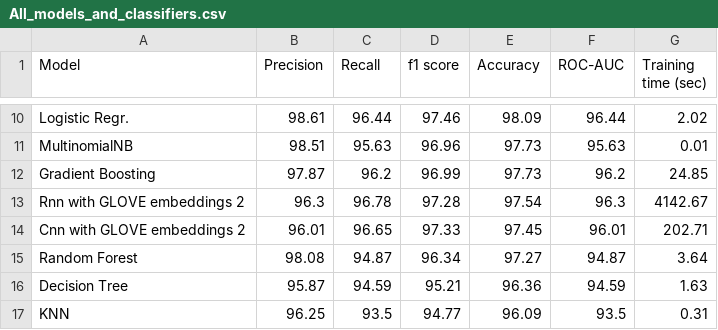
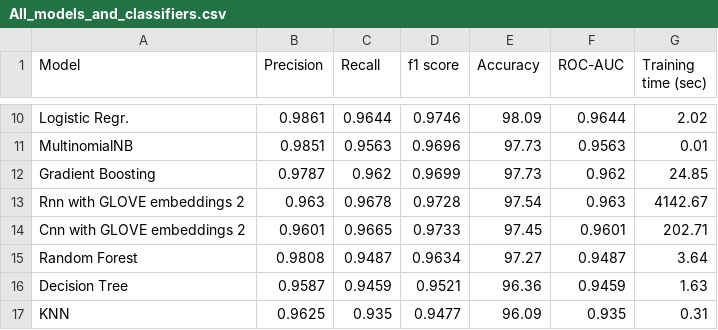
Before and after one commit to shahanHasan/Spam-Email-Classification-Adversarial-Attacks, a CSV file: comparison/All_models_and_classifiers.csv, drawn as a sheet; only a part is shown, gaps mark what is left out; the diff covers the shown part only; the diff names each change by its address in the sheet, - before the commit and + after, or states it on an @@ line.

```diff
--- a/comparison/All_models_and_classifiers.csv
+++ b/comparison/All_models_and_classifiers.csv
-B10 (Precision): 98.61
+B10 (Precision): 0.9861
-C10 (Recall): 96.44
+C10 (Recall): 0.9644
-D10 (f1 score): 97.46
+D10 (f1 score): 0.9746
-F10 (ROC-AUC): 96.44
+F10 (ROC-AUC): 0.9644
-B11 (Precision): 98.51
+B11 (Precision): 0.9851
-C11 (Recall): 95.63
+C11 (Recall): 0.9563
-D11 (f1 score): 96.96
+D11 (f1 score): 0.9696
-F11 (ROC-AUC): 95.63
+F11 (ROC-AUC): 0.9563
-B12 (Precision): 97.87
+B12 (Precision): 0.9787
-C12 (Recall): 96.2
+C12 (Recall): 0.962
-D12 (f1 score): 96.99
+D12 (f1 score): 0.9699
-F12 (ROC-AUC): 96.2
+F12 (ROC-AUC): 0.962
-B13 (Precision): 96.3
+B13 (Precision): 0.963
-C13 (Recall): 96.78
+C13 (Recall): 0.9678
-D13 (f1 score): 97.28
+D13 (f1 score): 0.9728
-F13 (ROC-AUC): 96.3
+F13 (ROC-AUC): 0.963
-B14 (Precision): 96.01
+B14 (Precision): 0.9601
-C14 (Recall): 96.65
+C14 (Recall): 0.9665
-D14 (f1 score): 97.33
+D14 (f1 score): 0.9733
-F14 (ROC-AUC): 96.01
+F14 (ROC-AUC): 0.9601
-B15 (Precision): 98.08
+B15 (Precision): 0.9808
-C15 (Recall): 94.87
+C15 (Recall): 0.9487
-D15 (f1 score): 96.34
+D15 (f1 score): 0.9634
-F15 (ROC-AUC): 94.87
+F15 (ROC-AUC): 0.9487
-B16 (Precision): 95.87
+B16 (Precision): 0.9587
-C16 (Recall): 94.59
+C16 (Recall): 0.9459
-D16 (f1 score): 95.21
+D16 (f1 score): 0.9521
-F16 (ROC-AUC): 94.59
+F16 (ROC-AUC): 0.9459
-B17 (Precision): 96.25
+B17 (Precision): 0.9625
-C17 (Recall): 93.5
+C17 (Recall): 0.935
-D17 (f1 score): 94.77
+D17 (f1 score): 0.9477
-F17 (ROC-AUC): 93.5
+F17 (ROC-AUC): 0.935
```
Also changed, not shown: 40 edited cells elsewhere in this file, comparison/Classifier_Metrics_Comparison_percentage.csv, comparison/DNN_Models_percent.csv, 6 other files.
